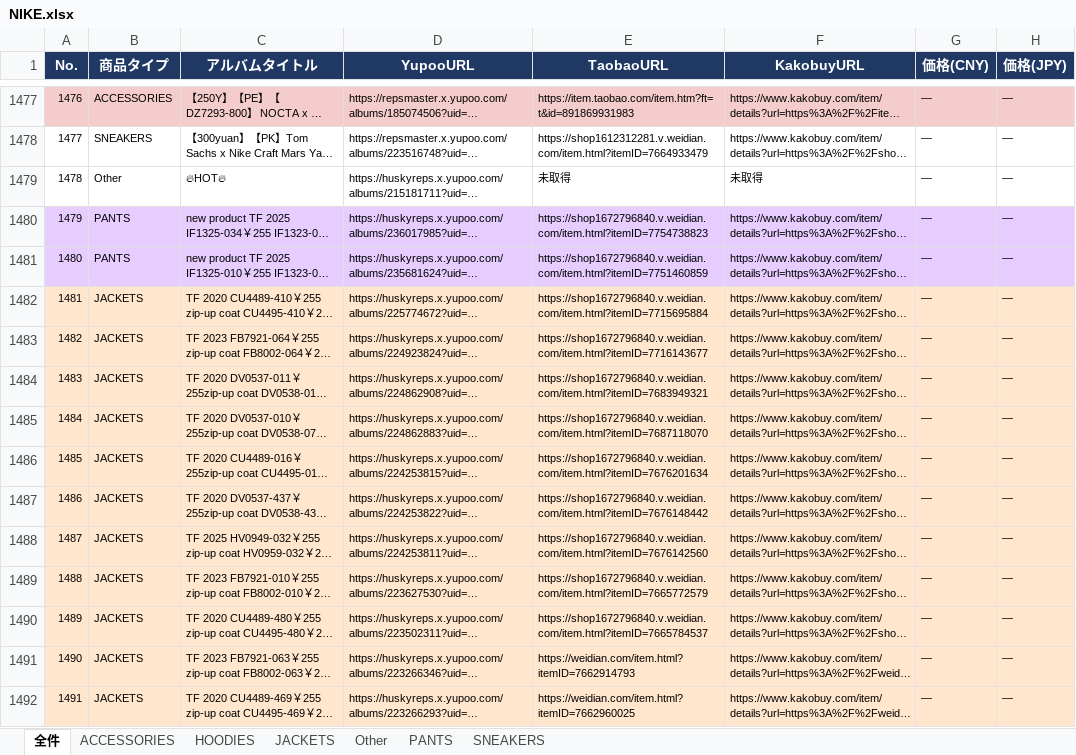
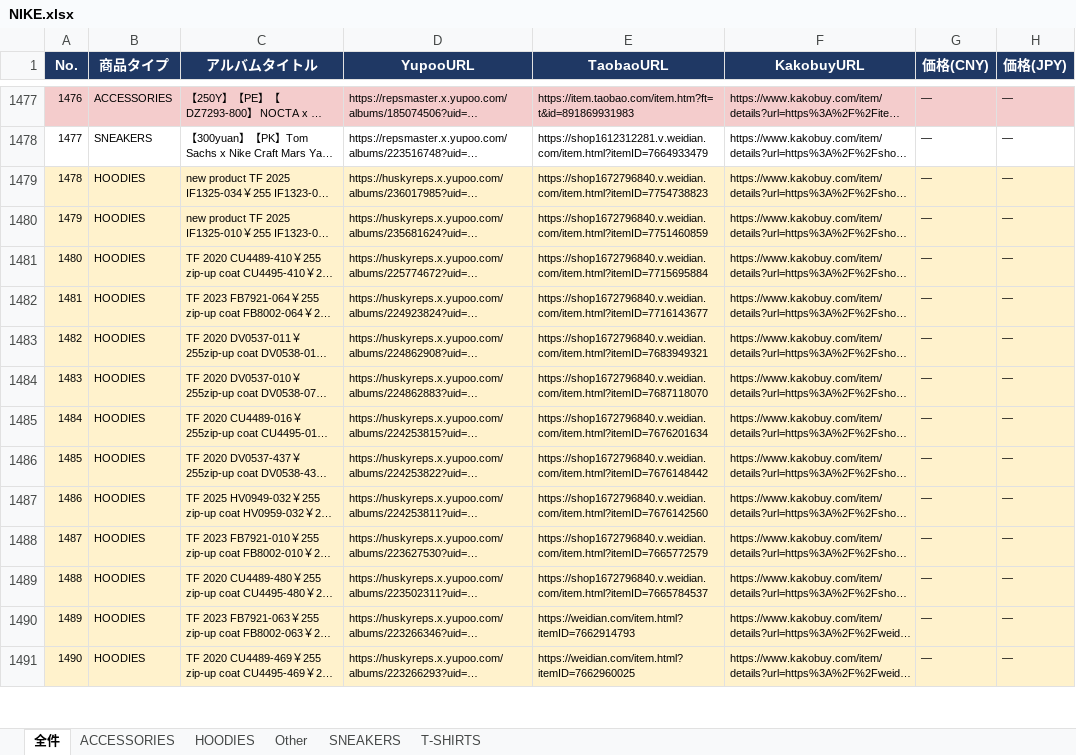
Before and after one commit to soramorisita-cmd/pandora, an Excel workbook: data/NIKE.xlsx, sheet 全件, drawn as a sheet; only a part is shown, gaps mark what is left out; long unchanged cells end in …; values as stored, in another font and other column widths than the file's, no borders; addresses are those after the commit; the diff covers the shown part only; the diff names each change by its address in the sheet, - before the commit and + after, or states it on an @@ line.

```diff
--- a/data/NIKE.xlsx (sheet 全件)
+++ b/data/NIKE.xlsx (sheet 全件)
-sheet tab: PANTS
+sheet tab: T-SHIRTS
-sheet tab: JACKETS
@@ sheet tab order changed: 全件 | ACCESSORIES | HOODIES | Other | SNEAKERS | T-SHIRTS @@
@@ row 1479 moved to row 1506: 1505 @@
@@ column A (No.) renumbered between rows 1479 and 1505 @@
-A1479:H1480 fill: #E6CCFF
+A1479:H1480 fill: #FFF2CC
-B1479:B1480 (商品タイプ): PANTS
+B1479:B1480 (商品タイプ): HOODIES
-B1481:B1491 (商品タイプ): JACKETS
+B1481:B1491 (商品タイプ): HOODIES
```
Also changed, not shown: 24 added rows and 13 edited cells elsewhere in this sheet, sheet HOODIES, sheet ACCESSORIES, sheet Other, sheet T-SHIRTS, sheet SNEAKERS, 13 other files.
